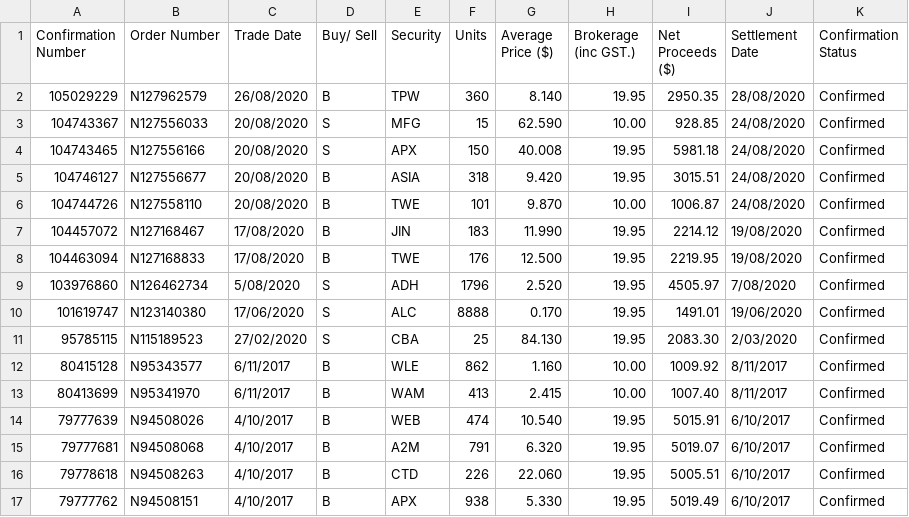
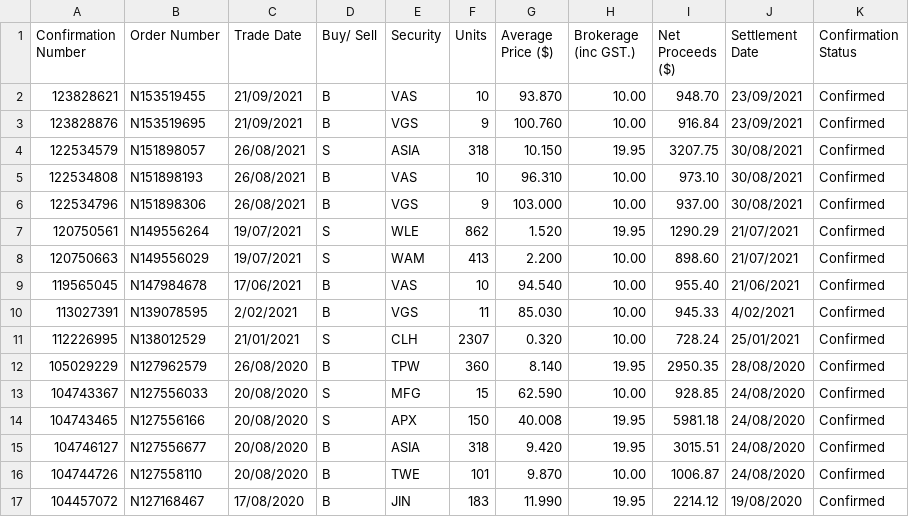
Before and after one commit to isonaj/portfolio, a CSV file: Data/PortfolioNewShares.csv, drawn as a sheet; only a part is shown; the shorter side is filled out with more unchanged rows; the diff names each change by its address in the sheet, - before the commit and + after, or states it on an @@ line.

```diff
--- a/Data/PortfolioNewShares.csv
+++ b/Data/PortfolioNewShares.csv
+row 2: 123828621 | N153519455 | 21/09/2021 | B | VAS | 10 | 93.870 | 10.00 | 948.70 | 23/09/2021 | Confirmed
+row 3: 123828876 | N153519695 | 21/09/2021 | B | VGS | 9 | 100.760 | 10.00 | 916.84 | 23/09/2021 | Confirmed
+row 4: 122534579 | N151898057 | 26/08/2021 | S | ASIA | 318 | 10.150 | 19.95 | 3207.75 | 30/08/2021 | Confirmed
+row 5: 122534808 | N151898193 | 26/08/2021 | B | VAS | 10 | 96.310 | 10.00 | 973.10 | 30/08/2021 | Confirmed
+row 6: 122534796 | N151898306 | 26/08/2021 | B | VGS | 9 | 103.000 | 10.00 | 937.00 | 30/08/2021 | Confirmed
+row 7: 120750561 | N149556264 | 19/07/2021 | S | WLE | 862 | 1.520 | 19.95 | 1290.29 | 21/07/2021 | Confirmed
+row 8: 120750663 | N149556029 | 19/07/2021 | S | WAM | 413 | 2.200 | 10.00 | 898.60 | 21/07/2021 | Confirmed
+row 9: 119565045 | N147984678 | 17/06/2021 | B | VAS | 10 | 94.540 | 10.00 | 955.40 | 21/06/2021 | Confirmed
+row 10: 113027391 | N139078595 | 2/02/2021 | B | VGS | 11 | 85.030 | 10.00 | 945.33 | 4/02/2021 | Confirmed
+row 11: 112226995 | N138012529 | 21/01/2021 | S | CLH | 2307 | 0.320 | 10.00 | 728.24 | 25/01/2021 | Confirmed
```
Also changed, not shown: 5 other files.
